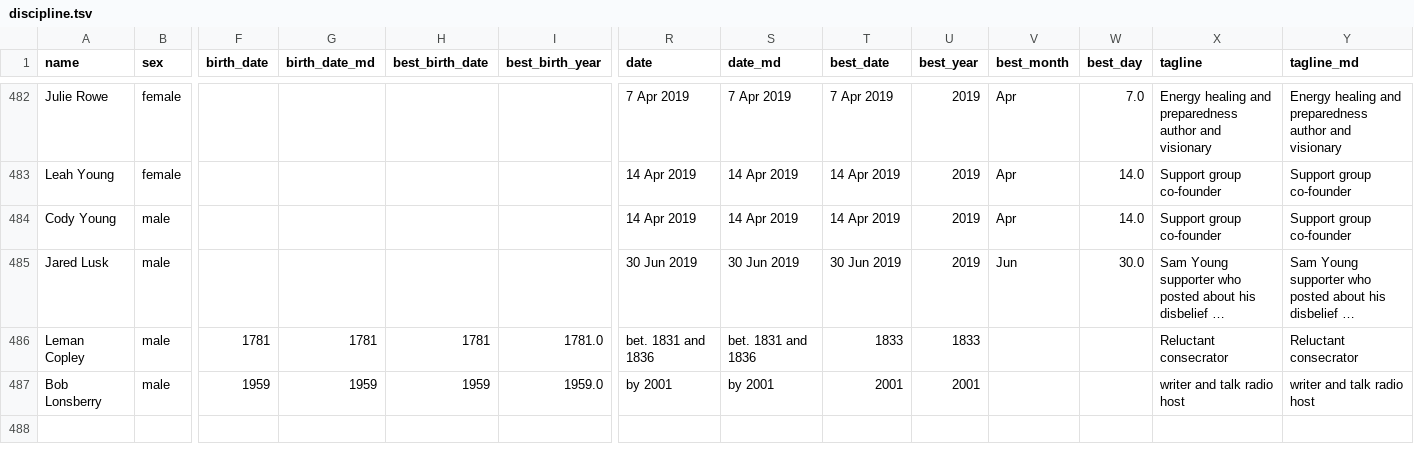
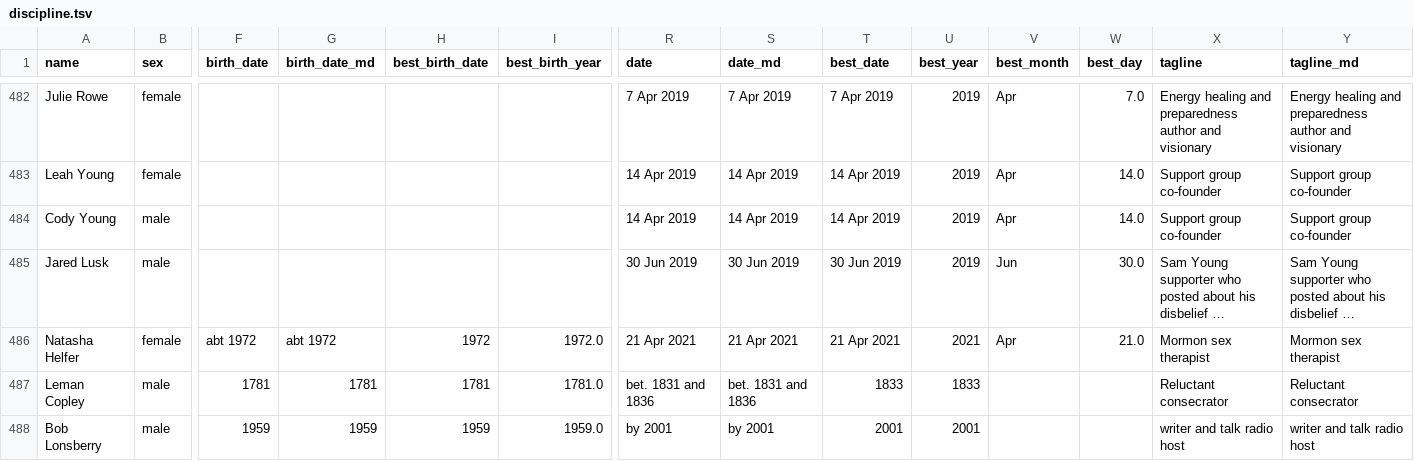
Before and after one commit to LDS-Data/lds-church-discipline, a TSV file: discipline.tsv, drawn as a sheet; only a part is shown, gaps mark what is left out; long unchanged cells end in …; rows hold the shown columns only; the diff names each change by its address in the sheet, - before the commit and + after, or states it on an @@ line.

Commit message:
Natasha Helfer
487 entries
8 unconfirmed

```diff
--- a/discipline.tsv
+++ b/discipline.tsv
+row 486: Natasha Helfer | female | abt 1972 | abt 1972 | 1972 | 1972.0 | 21 Apr 2021 | 21 Apr 2021 | 21 Apr 2021 | 2021 | Apr | 21.0 | Mormon sex therapist | Mormon sex therapist
```
Also changed, not shown: 3 other files.
